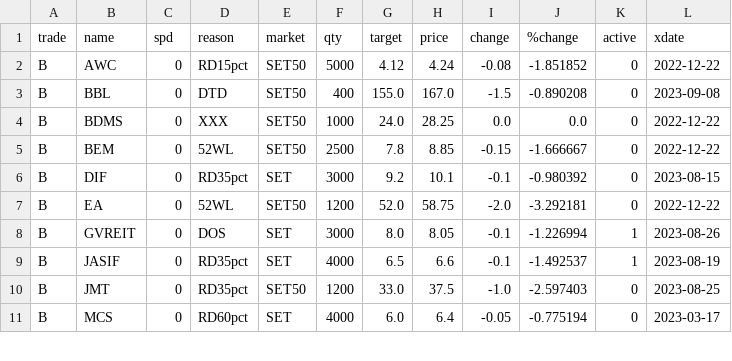
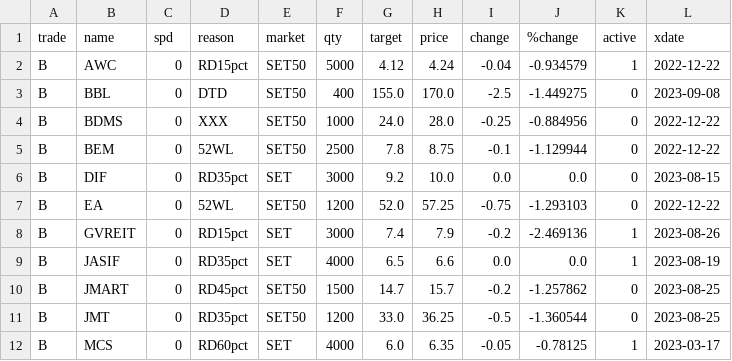
Before and after one commit to santimcs/obsidian-git-sync, a CSV file: Data/Price-for-Order.csv, drawn as a sheet; only a part is shown; the diff covers the shown part only.

```diff
--- a/Data/Price-for-Order.csv
+++ b/Data/Price-for-Order.csv
@@ -1,11 +1,12 @@
 trade,name,spd,reason,market,qty,target,price,change,%change,active,xdate
-B,AWC,0,RD15pct,SET50,5000,4.12,4.24,-0.08,-1.851852,0,2022-12-22
-B,BBL,0,DTD,SET50,400,155.0,167.0,-1.5,-0.890208,0,2023-09-08
-B,BDMS,0,XXX,SET50,1000,24.0,28.25,0.0,0.0,0,2022-12-22
-B,BEM,0,52WL,SET50,2500,7.8,8.85,-0.15,-1.666667,0,2022-12-22
-B,DIF,0,RD35pct,SET,3000,9.2,10.1,-0.1,-0.980392,0,2023-08-15
-B,EA,0,52WL,SET50,1200,52.0,58.75,-2.0,-3.292181,0,2022-12-22
-B,GVREIT,0,DOS,SET,3000,8.0,8.05,-0.1,-1.226994,1,2023-08-26
-B,JASIF,0,RD35pct,SET,4000,6.5,6.6,-0.1,-1.492537,1,2023-08-19
-B,JMT,0,RD35pct,SET50,1200,33.0,37.5,-1.0,-2.597403,0,2023-08-25
-B,MCS,0,RD60pct,SET,4000,6.0,6.4,-0.05,-0.775194,0,2023-03-17
+B,AWC,0,RD15pct,SET50,5000,4.12,4.24,-0.04,-0.934579,1,2022-12-22
+B,BBL,0,DTD,SET50,400,155.0,170.0,-2.5,-1.449275,0,2023-09-08
+B,BDMS,0,XXX,SET50,1000,24.0,28.0,-0.25,-0.884956,0,2022-12-22
+B,BEM,0,52WL,SET50,2500,7.8,8.75,-0.1,-1.129944,0,2022-12-22
+B,DIF,0,RD35pct,SET,3000,9.2,10.0,0.0,0.0,0,2023-08-15
+B,EA,0,52WL,SET50,1200,52.0,57.25,-0.75,-1.293103,0,2022-12-22
+B,GVREIT,0,RD15pct,SET,3000,7.4,7.9,-0.2,-2.469136,1,2023-08-26
+B,JASIF,0,RD35pct,SET,4000,6.5,6.6,0.0,0.0,1,2023-08-19
+B,JMART,0,RD45pct,SET50,1500,14.7,15.7,-0.2,-1.257862,0,2023-08-25
+B,JMT,0,RD35pct,SET50,1200,33.0,36.25,-0.5,-1.360544,0,2023-08-25
+B,MCS,0,RD60pct,SET,4000,6.0,6.35,-0.05,-0.78125,1,2023-03-17
```
Also changed, not shown: 4 removed rows and 48 edited cells elsewhere in this file, Data/Quarterly-Price-by-Name.csv, Data/daily-sales-prices.csv, 12 other files.
